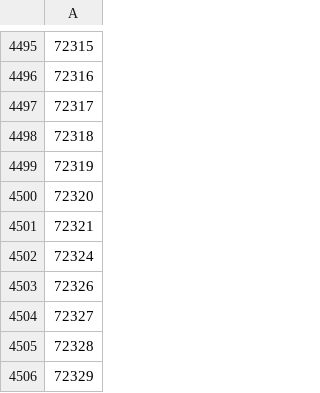
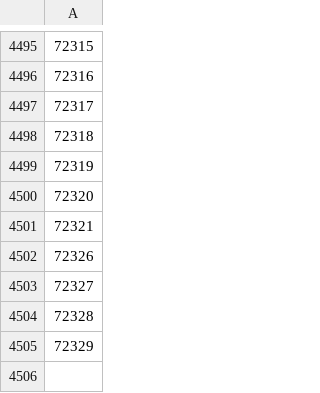
Before and after one commit to DR-Innovation/Harvester-Bonanza, a CSV file: configurations/whitelist.csv, drawn as a sheet; only a part is shown, gaps mark what is left out; the diff names each change by its address in the sheet, - before the commit and + after, or states it on an @@ line.

Commit message:
Update whitelist.csv

```diff
--- a/configurations/whitelist.csv
+++ b/configurations/whitelist.csv
-row 4502: 72324
```
